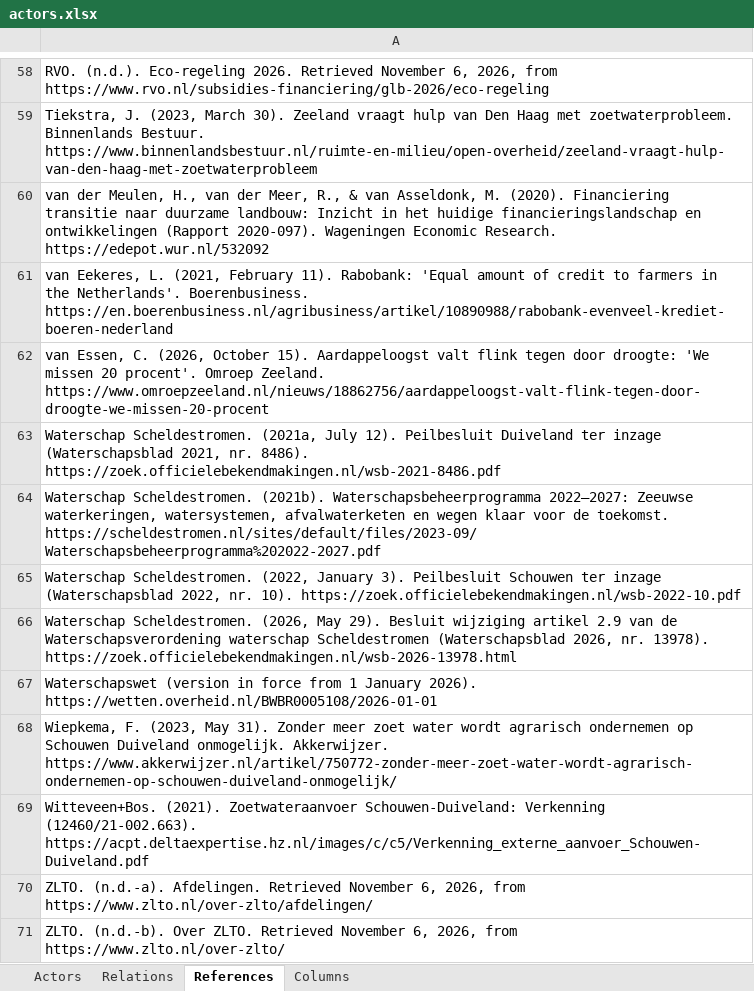
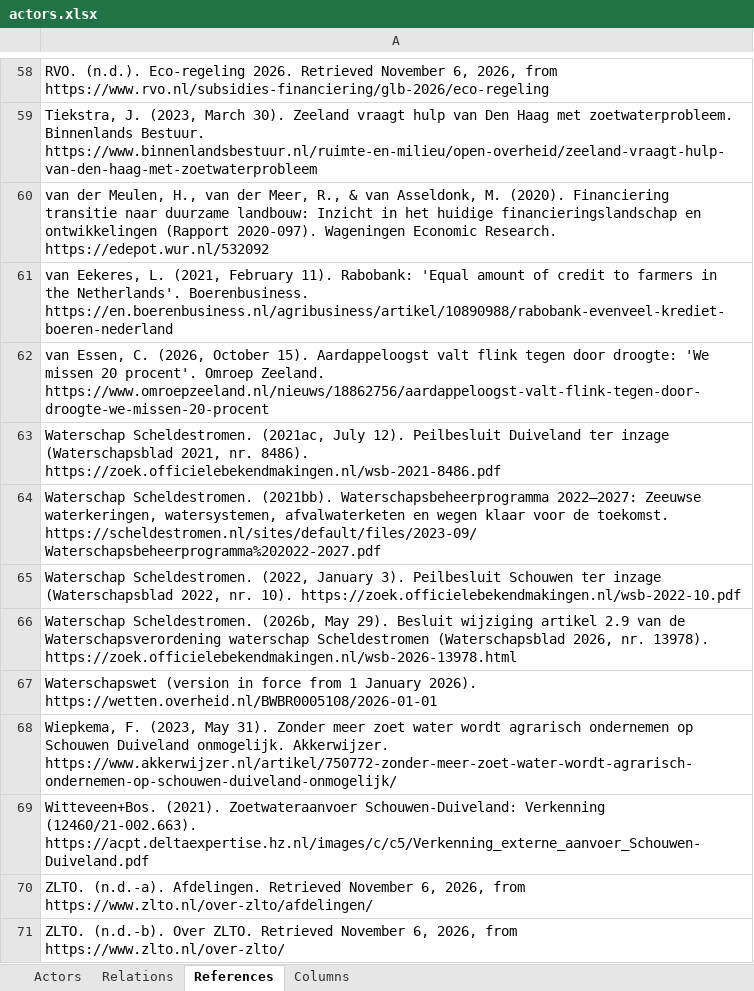
Before and after one commit to jordyzuidam2003-bot/zeeland-cld, an Excel workbook: docs/actors.xlsx, sheet References, drawn as a sheet; only a part is shown, gaps mark what is left out; values as stored, in another font and other column widths than the file's, no borders; the diff names each change by its address in the sheet, - before the commit and + after, or states it on an @@ line.

Commit message:
R5's sources on Jordy's side, from sources read before citing (Jordy agreed): Dependence -> Farmers' demand from Verstand et al. (2021, WPR-902, a new source, pp. 25, 27: potatoes and onions planted and sown in spring, their soil work not on wet soil, potatoes best planted early) and the water board (2021b, p. 44: holding water back is hard for farmers with heavy machinery; 2021a, p. 66: the summer level in March-April as the soil work allows), the sign resting on the new crops needing less spring soil work, which no source read shows; Farmers' demand -> Water board's plans takes the board's own rules (Nota Peilbesluiten 2025, a new source, pp. 5, 7, 17: the level follows the land use, farming among the groups it involves) and loses its hypothesis mark, how much farmers' views weigh left open (Duiveland: four views against a studied raise changed nothing, 2021a, p. 53); Water board's plans -> Polder drainage depth gains a delay, the levels taking effect only once their works are in place (Nota, p. 18; 2021a, p. 69; the information evening of March 2026, a new source); Depth -> Saline seepage from the board's analysis for Duiveland (Hydrologisch onderzoeksrapport Duiveland, a new source, p. 37: a lower level lowers the counter-pressure on the salt groundwater); Seepage -> Root zone salinity from de Louw et al. (2011, pp. 3660, 3675: capillary rise where the lens is thin, very likely now) and 2021a, p. 26; Root zone salinity -> Harvest lost to salt from FAO-56 eq. 89 and Table 23 (onions 16%/dS/m above 1.2, potatoes 12% above 1.7) and Munns & Tester (2008). Water board's plans becomes a Stock, the plans waiting years for their works; its seats sourced (Reglement, arts. 6-7: two of 30 for the owners of unbuilt land, appointed by ZLTO's board), its simplification worded to match. Farmers' demand, Polder drainage depth and Saline seepage sourced, seepage one quantity (the upward flow, mm a day), its unsourced boils left out. The water board's same-year sources lettered by APA: 2021a-c, 2026a-b, the groundwater rule's two citations now 2026b. The build's three warnings unchanged

```diff
--- a/docs/actors.xlsx (sheet References)
+++ b/docs/actors.xlsx (sheet References)
-A63: Waterschap Scheldestromen. (2021a, July 12).…
+A63: Waterschap Scheldestromen. (2021ac, July 12).…
-A64: Waterschap Scheldestromen. (2021b). Waterschapsbeheerprogramma 2022–2027:…
+A64: Waterschap Scheldestromen. (2021bb). Waterschapsbeheerprogramma 2022–2027:…
-A66: Waterschap Scheldestromen. (2026, May 29).…
+A66: Waterschap Scheldestromen. (2026b, May 29).…
```
Also changed, not shown: 13 other files.
